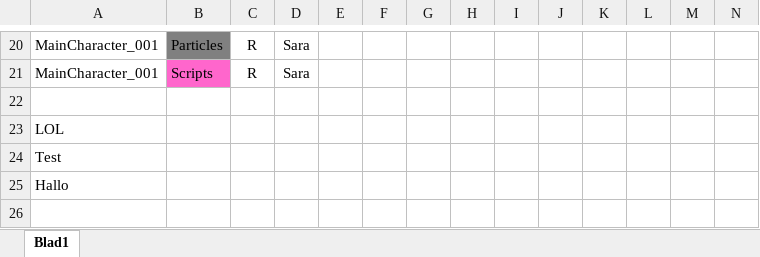
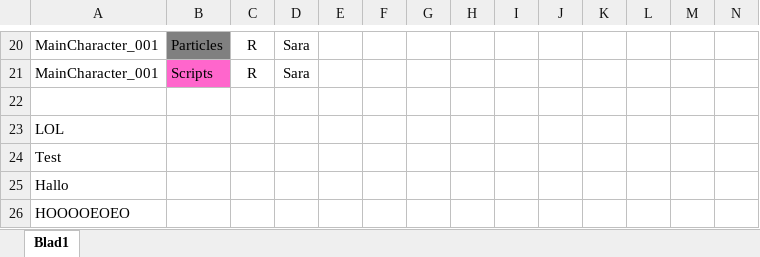
Before and after one commit to MichielAdriaansens/GameLab1, an Excel workbook: Presentatie/2. Asset List Game-Lab Voorbeeld.xlsx, sheet Blad1, drawn as a sheet; only a part is shown, gaps mark what is left out; values as stored, in another font and other column widths than the file's, no borders; the diff names each change by its address in the sheet, - before the commit and + after, or states it on an @@ line.

Commit message:
hoi
added

```diff
--- a/Presentatie/2. Asset List Game-Lab Voorbeeld.xlsx (sheet Blad1)
+++ b/Presentatie/2. Asset List Game-Lab Voorbeeld.xlsx (sheet Blad1)
+row 26: HOOOOEOEO
```
